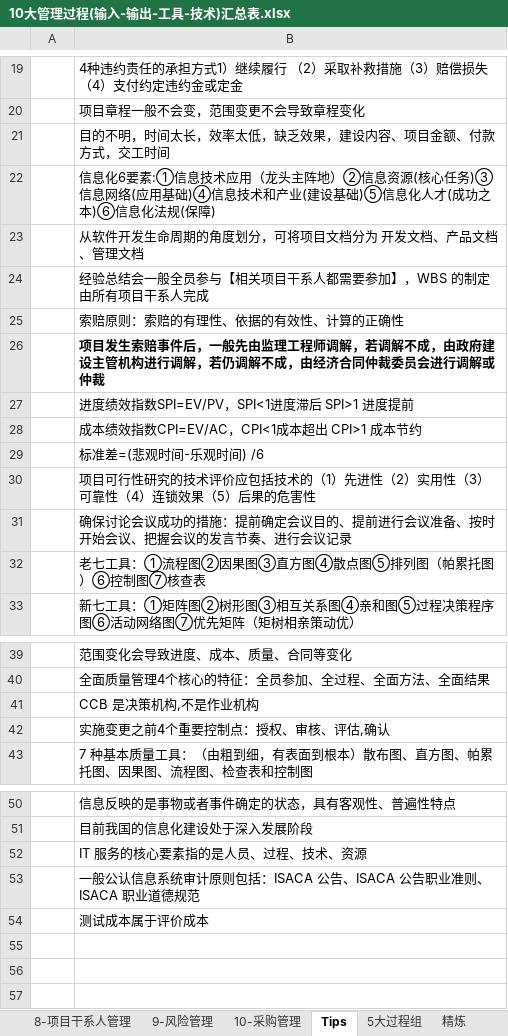
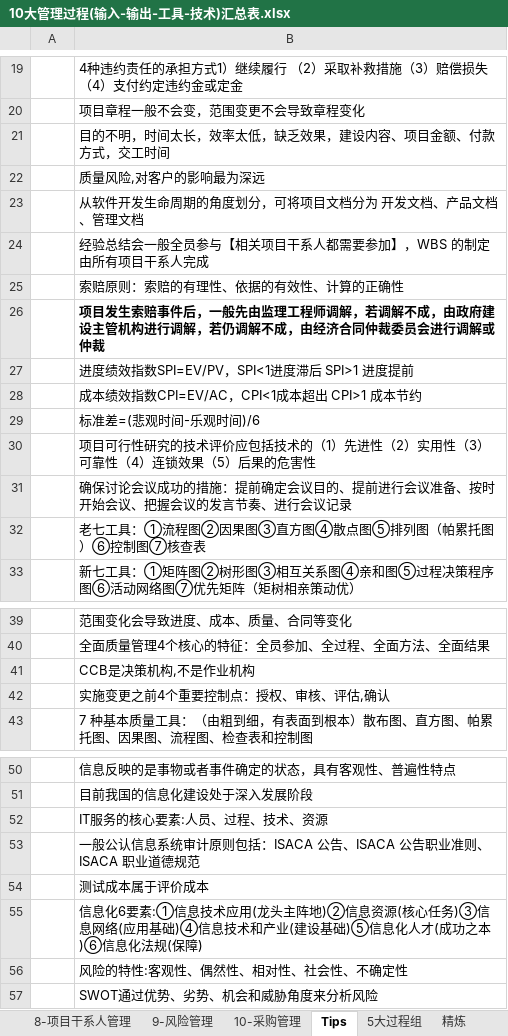
Before and after one commit to MagicXStudio/RuanKao, an Excel workbook: 系统集成项目管理工程师/10大管理过程(输入-输出-工具-技术)汇总表.xlsx, sheet Tips, drawn as a sheet; only a part is shown, gaps mark what is left out; values as stored, in another font and other column widths than the file's, no borders; the diff names each change by its address in the sheet, - before the commit and + after, or states it on an @@ line.

```diff
--- a/系统集成项目管理工程师/10大管理过程(输入-输出-工具-技术)汇总表.xlsx (sheet Tips)
+++ b/系统集成项目管理工程师/10大管理过程(输入-输出-工具-技术)汇总表.xlsx (sheet Tips)
-B22: 信息化6要素:①信息技术应用（龙头主阵地）②信息资源(核心任务)③信息网络(应用基础)④信息技术和产业(建设基础)⑤信息化人才(成功之本)⑥信息化法规(保障)
+B22: 质量风险,对客户的影响最为深远
-B29: 标准差=(悲观时间-乐观时间) /6
+B29: 标准差=(悲观时间-乐观时间)/6
-B41: CCB 是决策机构,不是作业机构
+B41: CCB是决策机构,不是作业机构
-B52: IT 服务的核心要素指的是人员、过程、技术、资源
+B52: IT服务的核心要素:人员、过程、技术、资源
+row 55:  | 信息化6要素:①信息技术应用(龙头主阵地)②信息资源(核心任务)③信息网络(应用基础)④信息技术和产业(建设基础)⑤信息化人才(成功之本)⑥信息化法规(保障)
+row 56:  | 风险的特性:客观性、偶然性、相对性、社会性、不确定性
+row 57:  | SWOT通过优势、劣势、机会和威胁角度来分析风险
```
Also changed, not shown: sheet 5大过程组, 3 other files.
